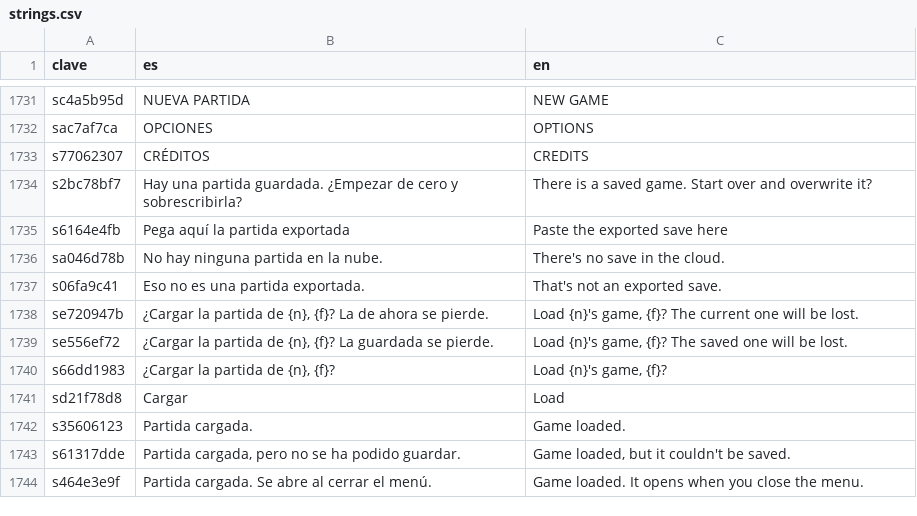
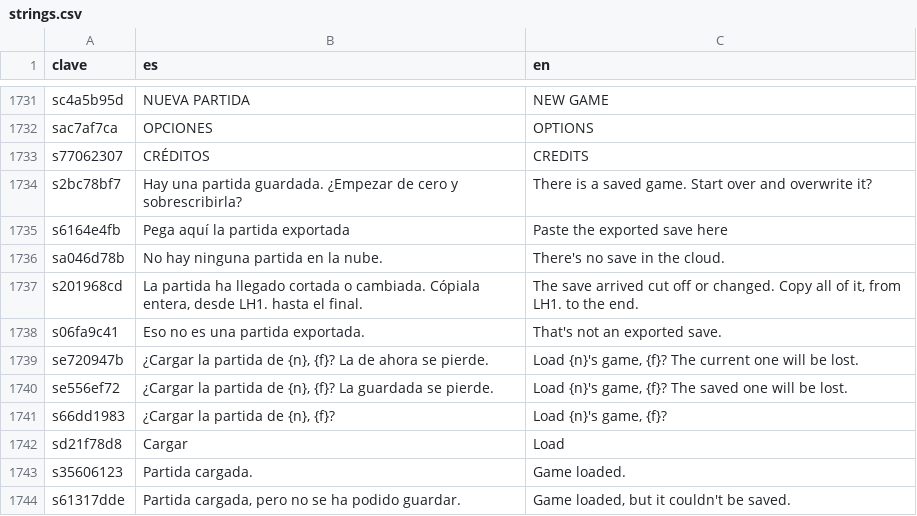
Before and after one commit to u0921985828-arch/Strainmon, a CSV file: ribera-verde/godot/i18n/strings.csv, drawn as a sheet; only a part is shown, gaps mark what is left out; the shorter side is filled out with more unchanged rows; the diff names each change by its address in the sheet, - before the commit and + after, or states it on an @@ line.

```diff
--- a/ribera-verde/godot/i18n/strings.csv
+++ b/ribera-verde/godot/i18n/strings.csv
+row 1737: s201968cd | La partida ha llegado cortada o cambiada. Cópiala entera, desde LH1. hasta el final. | The save arrived cut off or changed. Copy all of it, from LH1. to the end.
```
Also changed, not shown: ribera-verde/godot/i18n/partes/copa.csv, 8 other files.
